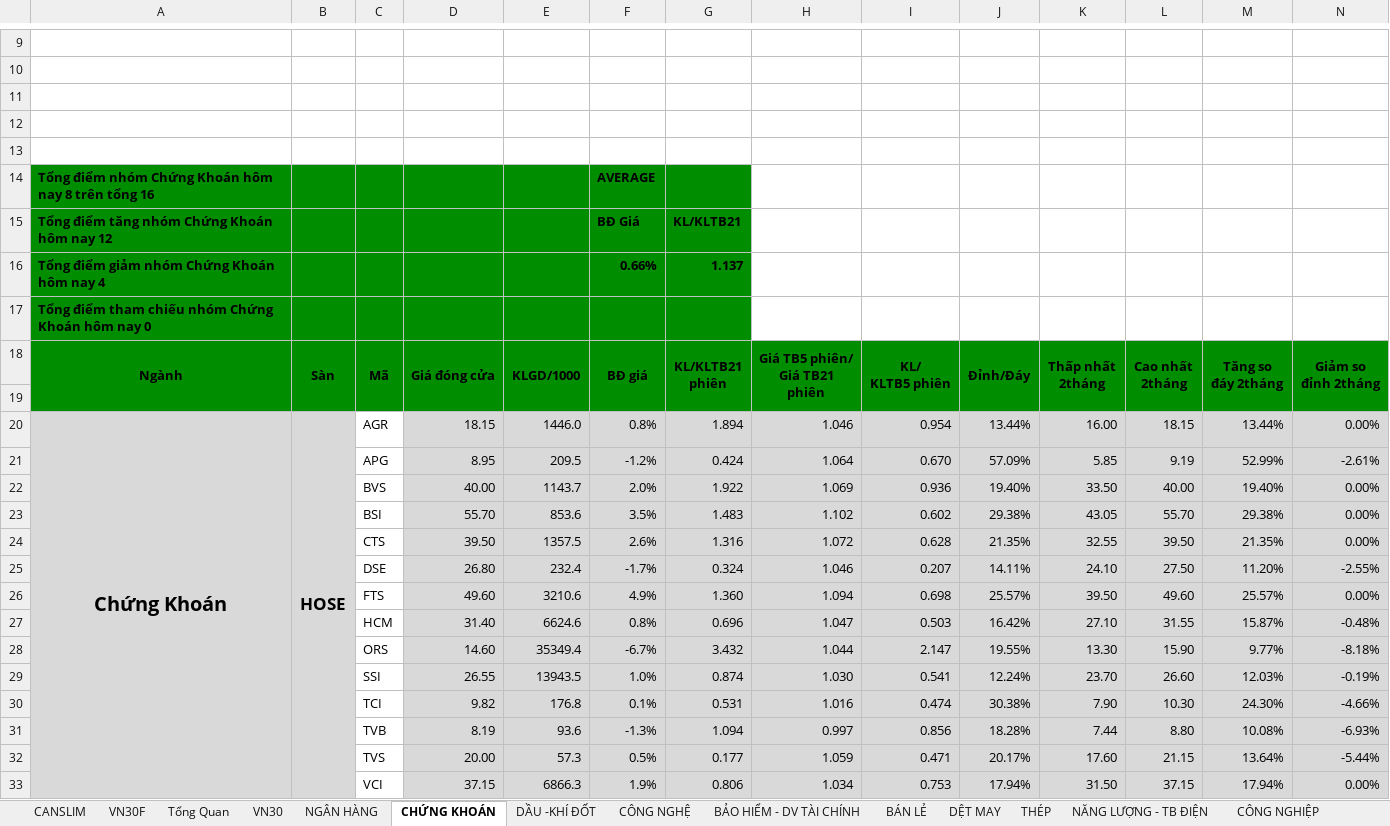
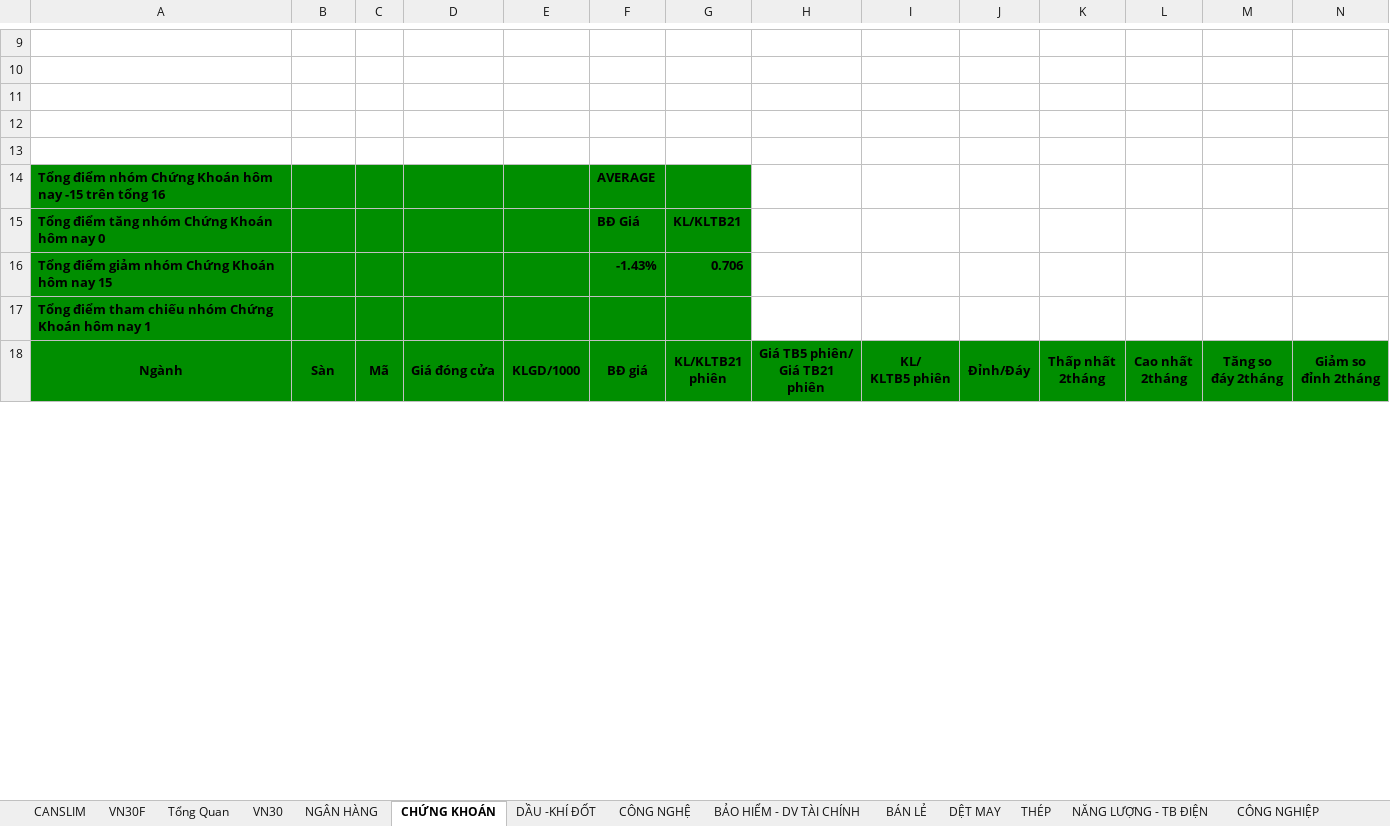
Before and after one commit to NPhucBinh/Excel_Dashboard_VN30, an Excel workbook: THONG_KE_VNINDEX_VN30.xlsm, sheet CHỨNG KHOÁN, drawn as a sheet; only a part is shown, gaps mark what is left out; values as stored, in another font and other column widths than the file's, no borders; charts and pictures and conditional formats not drawn; removed rows and columns are numbered as before the commit, all else as after; rows hold the shown columns only; the diff covers the shown part only; the diff names each change by its address in the sheet, - before the commit and + after, or states it on an @@ line.

```diff
--- a/THONG_KE_VNINDEX_VN30.xlsm (sheet CHỨNG KHOÁN)
+++ b/THONG_KE_VNINDEX_VN30.xlsm (sheet CHỨNG KHOÁN)
-A14: …hôm nay 8 trên tổng…
+A14: …hôm nay -15 trên tổng…
-A15: Tổng điểm tăng nhóm Chứng Khoán hôm nay 12
+A15: Tổng điểm tăng nhóm Chứng Khoán hôm nay 0
-row 16: Tổng điểm giảm nhóm Chứng Khoán hôm nay 4 |  |  |  |  | 0.66% | 1.137
+row 16: Tổng điểm giảm nhóm Chứng Khoán hôm nay 15 |  |  |  |  | -1.43% | 0.706
-A17: …hôm nay 0
+A17: …hôm nay 1
-row 19: (empty)
-row 20: Chứng Khoán | HOSE | AGR | 18.15 | 1446.0 | 0.8% | 1.894 | 1.046 | 0.954 | 13.44% | 16.00 | 18.15 | 13.44% | 0.00%
-row 21:  |  | APG | 8.95 | 209.5 | -1.2% | 0.424 | 1.064 | 0.670 | 57.09% | 5.85 | 9.19 | 52.99% | -2.61%
-row 22:  |  | BVS | 40.00 | 1143.7 | 2.0% | 1.922 | 1.069 | 0.936 | 19.40% | 33.50 | 40.00 | 19.40% | 0.00%
-row 23:  |  | BSI | 55.70 | 853.6 | 3.5% | 1.483 | 1.102 | 0.602 | 29.38% | 43.05 | 55.70 | 29.38% | 0.00%
-row 24:  |  | CTS | 39.50 | 1357.5 | 2.6% | 1.316 | 1.072 | 0.628 | 21.35% | 32.55 | 39.50 | 21.35% | 0.00%
-row 25:  |  | DSE | 26.80 | 232.4 | -1.7% | 0.324 | 1.046 | 0.207 | 14.11% | 24.10 | 27.50 | 11.20% | -2.55%
-row 26:  |  | FTS | 49.60 | 3210.6 | 4.9% | 1.360 | 1.094 | 0.698 | 25.57% | 39.50 | 49.60 | 25.57% | 0.00%
-row 27:  |  | HCM | 31.40 | 6624.6 | 0.8% | 0.696 | 1.047 | 0.503 | 16.42% | 27.10 | 31.55 | 15.87% | -0.48%
-row 28:  |  | ORS | 14.60 | 35349.4 | -6.7% | 3.432 | 1.044 | 2.147 | 19.55% | 13.30 | 15.90 | 9.77% | -8.18%
-row 29:  |  | SSI | 26.55 | 13943.5 | 1.0% | 0.874 | 1.030 | 0.541 | 12.24% | 23.70 | 26.60 | 12.03% | -0.19%
-row 30:  |  | TCI | 9.82 | 176.8 | 0.1% | 0.531 | 1.016 | 0.474 | 30.38% | 7.90 | 10.30 | 24.30% | -4.66%
-row 31:  |  | TVB | 8.19 | 93.6 | -1.3% | 1.094 | 0.997 | 0.856 | 18.28% | 7.44 | 8.80 | 10.08% | -6.93%
-row 32:  |  | TVS | 20.00 | 57.3 | 0.5% | 0.177 | 1.059 | 0.471 | 20.17% | 17.60 | 21.15 | 13.64% | -5.44%
-row 33:  |  | VCI | 37.15 | 6866.3 | 1.9% | 0.806 | 1.034 | 0.753 | 17.94% | 31.50 | 37.15 | 17.94% | 0.00%
```
Also changed, not shown: 23 added rows and 8 removed rows elsewhere in this sheet, sheet VN30, sheet HÓA CHẤT -NHỰA, sheet BẢO HIỂM - DV TÀI CHÍNH, sheet BĐS, sheet VẬN TẢI, sheet KHAI KHOÁNG - TNCB, 15 more sheets, charts or pictures, 1 other file.
